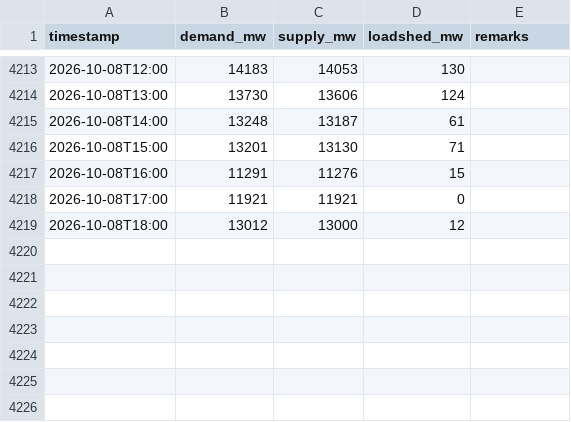
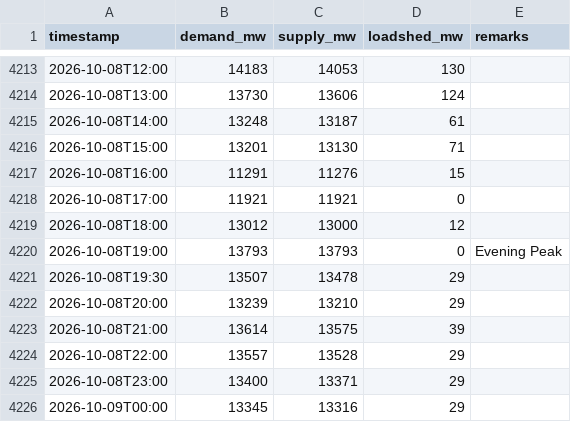
Before and after one commit to dhrupo/loadshedding-bd, a CSV file: data/demand.csv, drawn as a sheet; only a part is shown, gaps mark what is left out; the diff names each change by its address in the sheet, - before the commit and + after, or states it on an @@ line.

```diff
--- a/data/demand.csv
+++ b/data/demand.csv
+row 4220: 2026-10-08T19:00 | 13793 | 13793 | 0 | Evening Peak
+row 4221: 2026-10-08T19:30 | 13507 | 13478 | 29
+row 4222: 2026-10-08T20:00 | 13239 | 13210 | 29
+row 4223: 2026-10-08T21:00 | 13614 | 13575 | 39
+row 4224: 2026-10-08T22:00 | 13557 | 13528 | 29
+row 4225: 2026-10-08T23:00 | 13400 | 13371 | 29
+row 4226: 2026-10-09T00:00 | 13345 | 13316 | 29
```
Also changed, not shown: data/bmd_forecast.csv, data/generation.csv, 3 other files.
